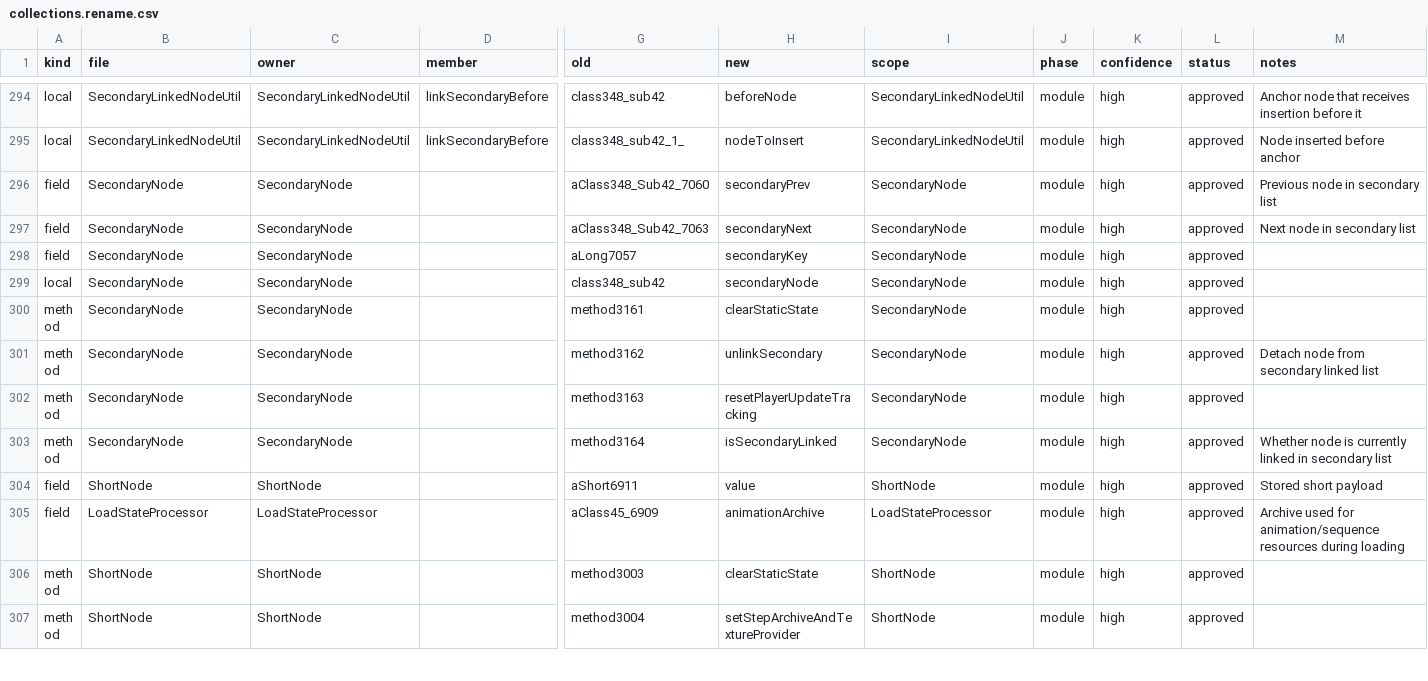
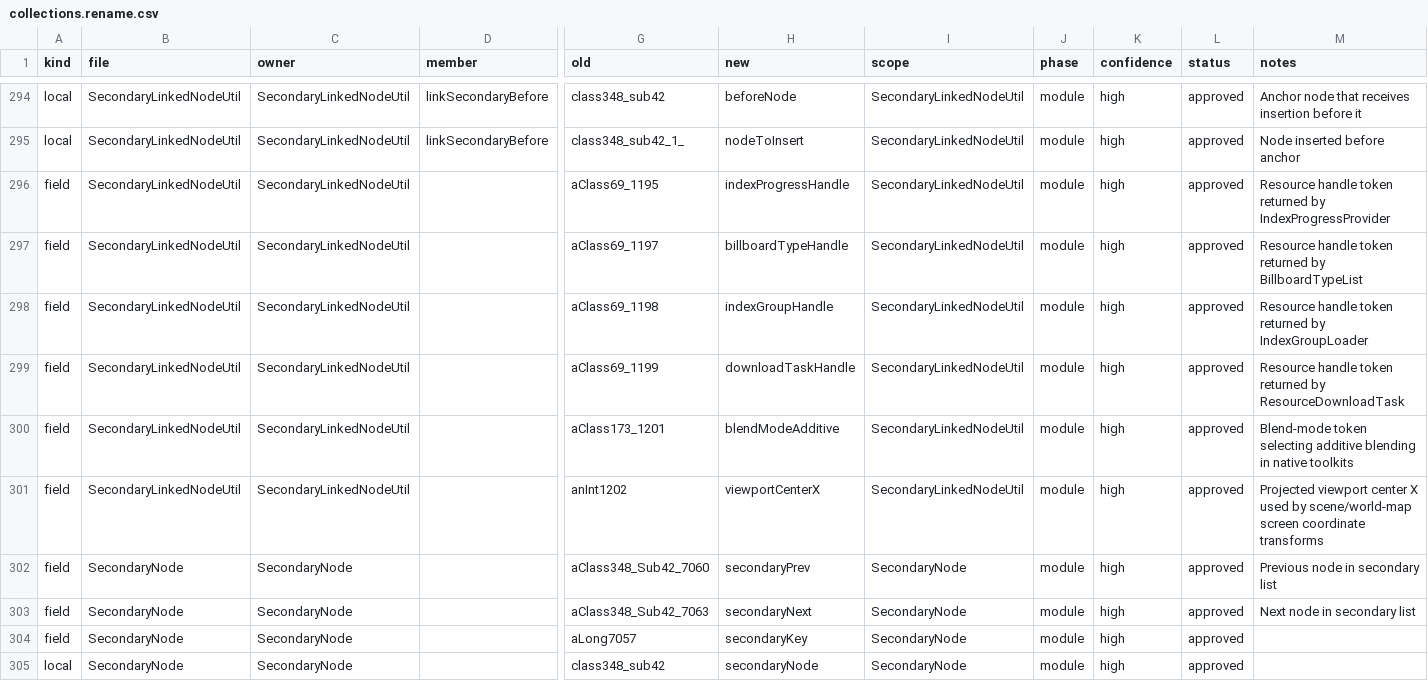
Before and after one commit to tritao/void-client, a CSV file: client/refactor/.refactor-plan/collections.rename.csv, drawn as a sheet; only a part is shown, gaps mark what is left out; the shorter side is filled out with more unchanged rows; rows hold the shown columns only; the diff names each change by its address in the sheet, - before the commit and + after, or states it on an @@ line.

Commit message:
refactor-plan: rename secondary list resource handle fields

```diff
--- a/client/refactor/.refactor-plan/collections.rename.csv
+++ b/client/refactor/.refactor-plan/collections.rename.csv
+row 296: field | SecondaryLinkedNodeUtil | SecondaryLinkedNodeUtil |  | aClass69_1195 | indexProgressHandle | SecondaryLinkedNodeUtil | module | high | approved | Resource handle token returned by IndexProgressProvider
+row 297: field | SecondaryLinkedNodeUtil | SecondaryLinkedNodeUtil |  | aClass69_1197 | billboardTypeHandle | SecondaryLinkedNodeUtil | module | high | approved | Resource handle token returned by BillboardTypeList
+row 298: field | SecondaryLinkedNodeUtil | SecondaryLinkedNodeUtil |  | aClass69_1198 | indexGroupHandle | SecondaryLinkedNodeUtil | module | high | approved | Resource handle token returned by IndexGroupLoader
+row 299: field | SecondaryLinkedNodeUtil | SecondaryLinkedNodeUtil |  | aClass69_1199 | downloadTaskHandle | SecondaryLinkedNodeUtil | module | high | approved | Resource handle token returned by ResourceDownloadTask
+row 300: field | SecondaryLinkedNodeUtil | SecondaryLinkedNodeUtil |  | aClass173_1201 | blendModeAdditive | SecondaryLinkedNodeUtil | module | high | approved | Blend-mode token selecting additive blending in native toolkits
+row 301: field | SecondaryLinkedNodeUtil | SecondaryLinkedNodeUtil |  | anInt1202 | viewportCenterX | SecondaryLinkedNodeUtil | module | high | approved | Projected viewport center X used by scene/world-map screen coordinate transforms
```
